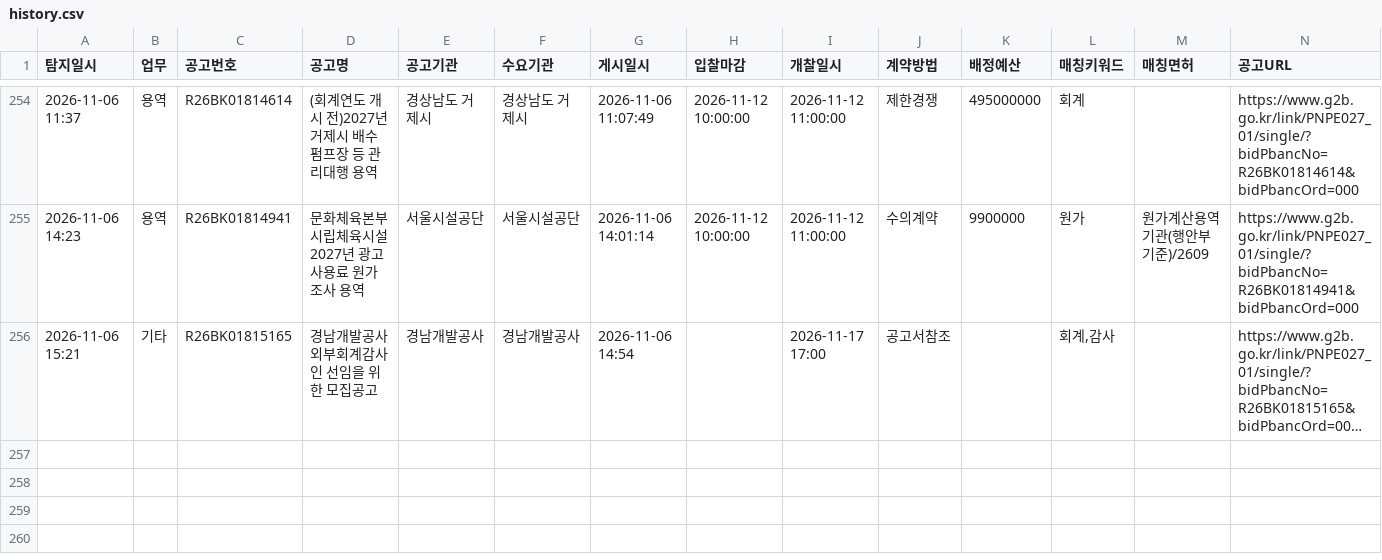
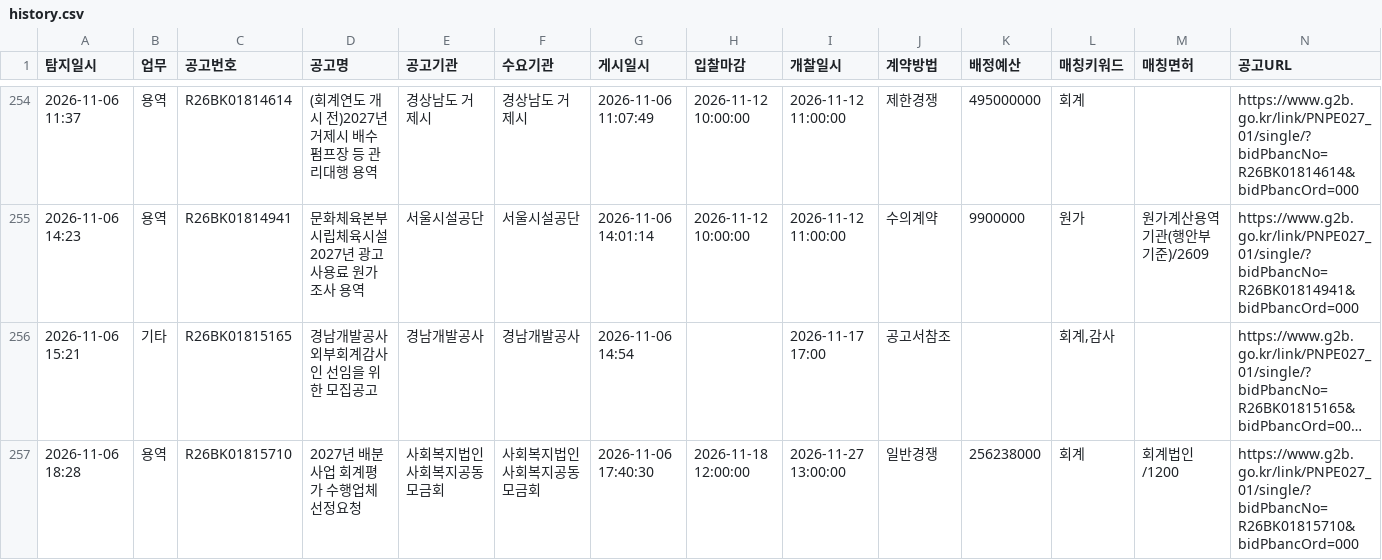
Before and after one commit to crouz070-afk/g2b-bid-alert, a CSV file: history.csv, drawn as a sheet; only a part is shown, gaps mark what is left out; long unchanged cells end in …; the diff names each change by its address in the sheet, - before the commit and + after, or states it on an @@ line.

```diff
--- a/history.csv
+++ b/history.csv
+row 257: 2026-11-06 18:28 | 용역 | R26BK01815710 | 2027년 배분사업 회계평가 수행업체 선정요청 | 사회복지법인 사회복지공동모금회 | 사회복지법인 사회복지공동모금회 | 2026-11-06 17:40:30 | 2026-11-18 12:00:00 | 2026-11-27 13:00:00 | 일반경쟁 | 256238000 | 회계 | 회계법인/1200 | https://www.g2b.go.kr/link/PNPE027_01/single/?bidPbancNo=R26BK01815710&bidPbancOrd=000
```
Also changed, not shown: 2 other files.
